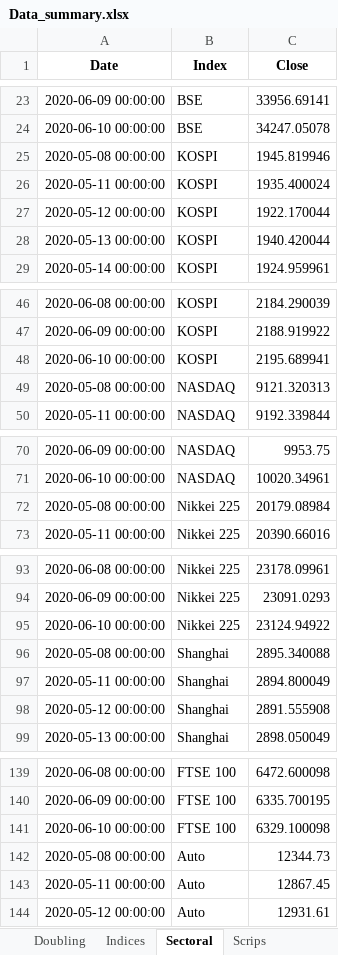
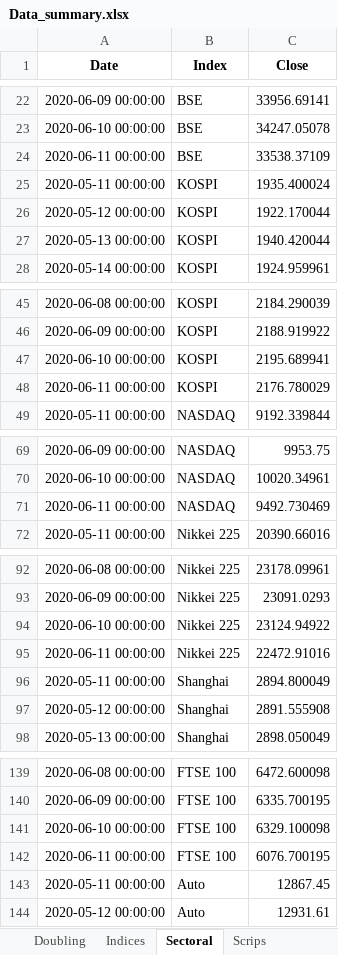
Before and after one commit to SidKumarSingh/covid-scripts, an Excel workbook: Data_summary.xlsx, sheet Sectoral, drawn as a sheet; only a part is shown, gaps mark what is left out; values as stored, in another font and other column widths than the file's, no borders; removed rows and columns are numbered as before the commit, all else as after; the diff covers the shown part only; the diff names each change by its address in the sheet, - before the commit and + after, or states it on an @@ line.

```diff
--- a/Data_summary.xlsx (sheet Sectoral)
+++ b/Data_summary.xlsx (sheet Sectoral)
-row 25: 2020-05-08 00:00:00 | KOSPI | 1945.819946
+row 24: 2020-06-11 00:00:00 | BSE | 33538.37109
-row 49: 2020-05-08 00:00:00 | NASDAQ | 9121.320313
+row 48: 2020-06-11 00:00:00 | KOSPI | 2176.780029
-row 72: 2020-05-08 00:00:00 | Nikkei 225 | 20179.08984
+row 71: 2020-06-11 00:00:00 | NASDAQ | 9492.730469
-row 96: 2020-05-08 00:00:00 | Shanghai | 2895.340088
+row 95: 2020-06-11 00:00:00 | Nikkei 225 | 22472.91016
-row 142: 2020-05-08 00:00:00 | Auto | 12344.73
+row 142: 2020-06-11 00:00:00 | FTSE 100 | 6076.700195
```
Also changed, not shown: 6 added rows and 5 removed rows elsewhere in this sheet, sheet Time Series, sheet Summary, sheet Scrips, sheet India, sheet Gov_Action, sheet Indices, Predictions.xlsx, 2 other files.
